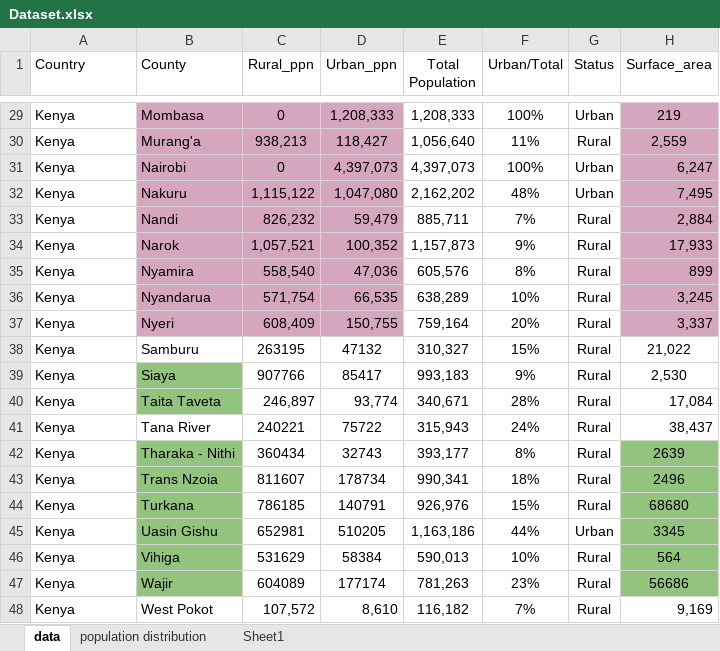
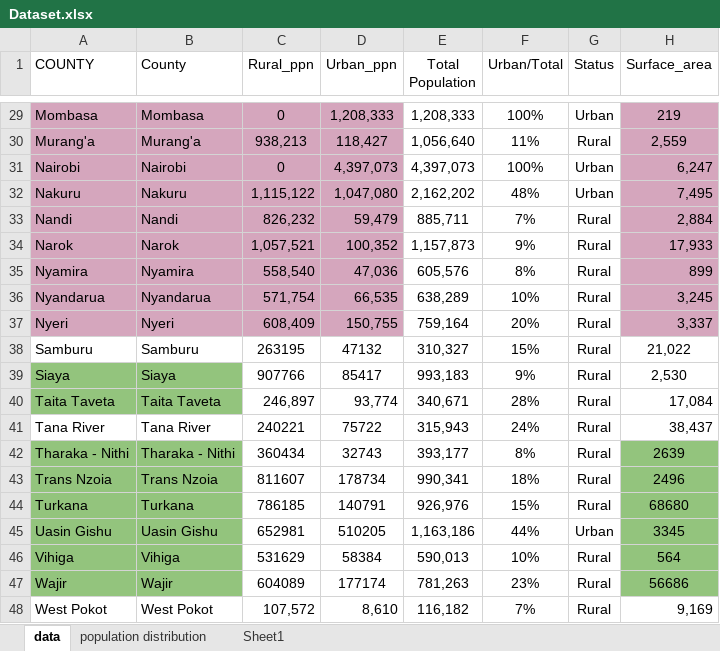
Before and after one commit to sophicist/DTE-Datathon, an Excel workbook: Dataset/Dataset.xlsx, sheet data, drawn as a sheet; only a part is shown, gaps mark what is left out; values as stored, in another font and other column widths than the file's, no borders; the diff covers the shown part only; the diff names each change by its address in the sheet, - before the commit and + after, or states it on an @@ line.

```diff
--- a/Dataset/Dataset.xlsx (sheet data)
+++ b/Dataset/Dataset.xlsx (sheet data)
-A1: Country
+A1: COUNTY
-A29:A37 fill: none
+A29:A37 fill: #D5A6BD
-A29 (COUNTY): Kenya
+A29 (COUNTY): Mombasa
-A30 (COUNTY): Kenya
+A30 (COUNTY): Murang'a
-A31 (COUNTY): Kenya
+A31 (COUNTY): Nairobi
-A32 (COUNTY): Kenya
+A32 (COUNTY): Nakuru
-A33 (COUNTY): Kenya
+A33 (COUNTY): Nandi
-A34 (COUNTY): Kenya
+A34 (COUNTY): Narok
-A35 (COUNTY): Kenya
+A35 (COUNTY): Nyamira
-A36 (COUNTY): Kenya
+A36 (COUNTY): Nyandarua
-A37 (COUNTY): Kenya
+A37 (COUNTY): Nyeri
-A38 (COUNTY): Kenya
+A38 (COUNTY): Samburu
-A39 (COUNTY): Kenya
+A39 (COUNTY): Siaya
-A39:A40 fill: none
+A39:A40 fill: #93C47D
-A40 (COUNTY): Kenya
+A40 (COUNTY): Taita Taveta
-A41 (COUNTY): Kenya
+A41 (COUNTY): Tana River
-A42 (COUNTY): Kenya
+A42 (COUNTY): Tharaka - Nithi
-A42:A47 fill: none
+A42:A47 fill: #93C47D
-A43 (COUNTY): Kenya
+A43 (COUNTY): Trans Nzoia
-A44 (COUNTY): Kenya
+A44 (COUNTY): Turkana
-A45 (COUNTY): Kenya
+A45 (COUNTY): Uasin Gishu
-A46 (COUNTY): Kenya
+A46 (COUNTY): Vihiga
-A47 (COUNTY): Kenya
+A47 (COUNTY): Wajir
-A48 (COUNTY): Kenya
+A48 (COUNTY): West Pokot
```
Also changed, not shown: 27 edited cells and cell formats elsewhere in this sheet, 5 other files.
